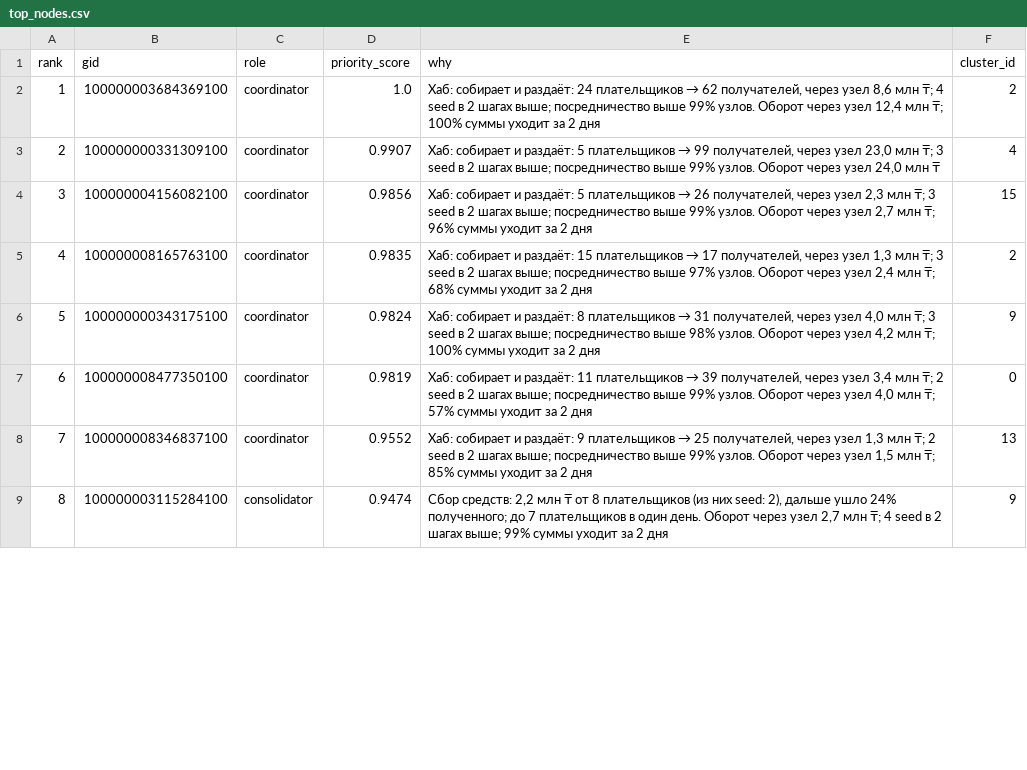
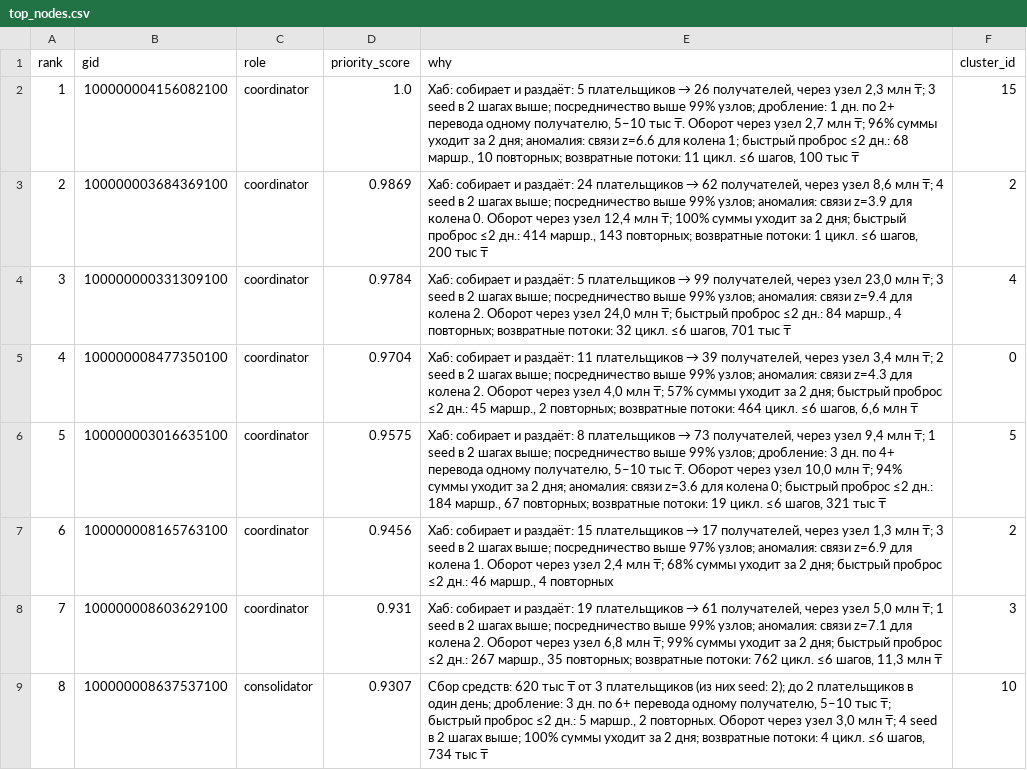
Before and after one commit to BAITC-Hacks/hack-15548459-hackathon-barni, a CSV file: outputs/top_nodes.csv, drawn as a sheet; only a part is shown; the diff covers the shown part only.

Commit message:
Pipeline: pattern signals in priority and evidence

```diff
--- a/outputs/top_nodes.csv
+++ b/outputs/top_nodes.csv
@@ -1,9 +1,9 @@
 rank,gid,role,priority_score,why,cluster_id
-1,100000003684369100,coordinator,1.0,"Хаб: собирает и раздаёт: 24 плательщиков → 62 получателей, через узел 8,6 млн ₸; 4 seed в 2 шагах выше; посредничество выше 99% узлов. Оборот через узел 12,4 млн ₸; 100% суммы уходит за 2 дня",2
-2,100000000331309100,coordinator,0.9907,"Хаб: собирает и раздаёт: 5 плательщиков → 99 получателей, через узел 23,0 млн ₸; 3 seed в 2 шагах выше; посредничество выше 99% узлов. Оборот через узел 24,0 млн ₸",4
-3,100000004156082100,coordinator,0.9856,"Хаб: собирает и раздаёт: 5 плательщиков → 26 получателей, через узел 2,3 млн ₸; 3 seed в 2 шагах выше; посредничество выше 99% узлов. Оборот через узел 2,7 млн ₸; 96% суммы уходит за 2 дня",15
-4,100000008165763100,coordinator,0.9835,"Хаб: собирает и раздаёт: 15 плательщиков → 17 получателей, через узел 1,3 млн ₸; 3 seed в 2 шагах выше; посредничество выше 97% узлов. Оборот через узел 2,4 млн ₸; 68% суммы уходит за 2 дня",2
-5,100000000343175100,coordinator,0.9824,"Хаб: собирает и раздаёт: 8 плательщиков → 31 получателей, через узел 4,0 млн ₸; 3 seed в 2 шагах выше; посредничество выше 98% узлов. Оборот через узел 4,2 млн ₸; 100% суммы уходит за 2 дня",9
-6,100000008477350100,coordinator,0.9819,"Хаб: собирает и раздаёт: 11 плательщиков → 39 получателей, через узел 3,4 млн ₸; 2 seed в 2 шагах выше; посредничество выше 99% узлов. Оборот через узел 4,0 млн ₸; 57% суммы уходит за 2 дня",0
-7,100000008346837100,coordinator,0.9552,"Хаб: собирает и раздаёт: 9 плательщиков → 25 получателей, через узел 1,3 млн ₸; 2 seed в 2 шагах выше; посредничество выше 99% узлов. Оборот через узел 1,5 млн ₸; 85% суммы уходит за 2 дня",13
-8,100000003115284100,consolidator,0.9474,"Сбор средств: 2,2 млн ₸ от 8 плательщиков (из них seed: 2), дальше ушло 24% полученного; до 7 плательщиков в один день. Оборот через узел 2,7 млн ₸; 4 seed в 2 шагах выше; 99% суммы уходит за 2 дня",9
+1,100000004156082100,coordinator,1.0,"Хаб: собирает и раздаёт: 5 плательщиков → 26 получателей, через узел 2,3 млн ₸; 3 seed в 2 шагах выше; посредничество выше 99% узлов; дробление: 1 дн. по 2+ перевода одному получателю, 5–10 тыс ₸. Оборот через узел 2,7 млн ₸; 96% суммы уходит за 2 дня; аномалия: связи z=6.6 для колена 1; быстрый проброс ≤2 дн.: 68 маршр., 10 повторных; возвратные потоки: 11 цикл. ≤6 шагов, 100 тыс ₸",15
+2,100000003684369100,coordinator,0.9869,"Хаб: собирает и раздаёт: 24 плательщиков → 62 получателей, через узел 8,6 млн ₸; 4 seed в 2 шагах выше; посредничество выше 99% узлов; аномалия: связи z=3.9 для колена 0. Оборот через узел 12,4 млн ₸; 100% суммы уходит за 2 дня; быстрый проброс ≤2 дн.: 414 маршр., 143 повторных; возвратные потоки: 1 цикл. ≤6 шагов, 200 тыс ₸",2
+3,100000000331309100,coordinator,0.9784,"Хаб: собирает и раздаёт: 5 плательщиков → 99 получателей, через узел 23,0 млн ₸; 3 seed в 2 шагах выше; посредничество выше 99% узлов; аномалия: связи z=9.4 для колена 2. Оборот через узел 24,0 млн ₸; быстрый проброс ≤2 дн.: 84 маршр., 4 повторных; возвратные потоки: 32 цикл. ≤6 шагов, 701 тыс ₸",4
+4,100000008477350100,coordinator,0.9704,"Хаб: собирает и раздаёт: 11 плательщиков → 39 получателей, через узел 3,4 млн ₸; 2 seed в 2 шагах выше; посредничество выше 99% узлов; аномалия: связи z=4.3 для колена 2. Оборот через узел 4,0 млн ₸; 57% суммы уходит за 2 дня; быстрый проброс ≤2 дн.: 45 маршр., 2 повторных; возвратные потоки: 464 цикл. ≤6 шагов, 6,6 млн ₸",0
+5,100000003016635100,coordinator,0.9575,"Хаб: собирает и раздаёт: 8 плательщиков → 73 получателей, через узел 9,4 млн ₸; 1 seed в 2 шагах выше; посредничество выше 99% узлов; дробление: 3 дн. по 4+ перевода одному получателю, 5–10 тыс ₸. Оборот через узел 10,0 млн ₸; 94% суммы уходит за 2 дня; аномалия: связи z=3.6 для колена 0; быстрый проброс ≤2 дн.: 184 маршр., 67 повторных; возвратные потоки: 19 цикл. ≤6 шагов, 321 тыс ₸",5
+6,100000008165763100,coordinator,0.9456,"Хаб: собирает и раздаёт: 15 плательщиков → 17 получателей, через узел 1,3 млн ₸; 3 seed в 2 шагах выше; посредничество выше 97% узлов; аномалия: связи z=6.9 для колена 1. Оборот через узел 2,4 млн ₸; 68% суммы уходит за 2 дня; быстрый проброс ≤2 дн.: 46 маршр., 4 повторных",2
+7,100000008603629100,coordinator,0.931,"Хаб: собирает и раздаёт: 19 плательщиков → 61 получателей, через узел 5,0 млн ₸; 1 seed в 2 шагах выше; посредничество выше 99% узлов; аномалия: связи z=7.1 для колена 2. Оборот через узел 6,8 млн ₸; 99% суммы уходит за 2 дня; быстрый проброс ≤2 дн.: 267 маршр., 35 повторных; возвратные потоки: 762 цикл. ≤6 шагов, 11,3 млн ₸",3
+8,100000008637537100,consolidator,0.9307,"Сбор средств: 620 тыс ₸ от 3 плательщиков (из них seed: 2); до 2 плательщиков в один день; дробление: 3 дн. по 6+ перевода одному получателю, 5–10 тыс ₸; быстрый проброс ≤2 дн.: 5 маршр., 2 повторных. Оборот через узел 3,0 млн ₸; 4 seed в 2 шагах выше; 100% суммы уходит за 2 дня; возвратные потоки: 4 цикл. ≤6 шагов, 734 тыс ₸",10
```
Also changed, not shown: 94 edited cells elsewhere in this file, outputs/clusters.csv, 6 other files.
